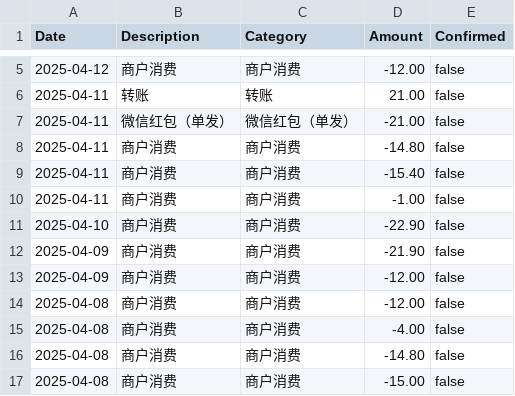
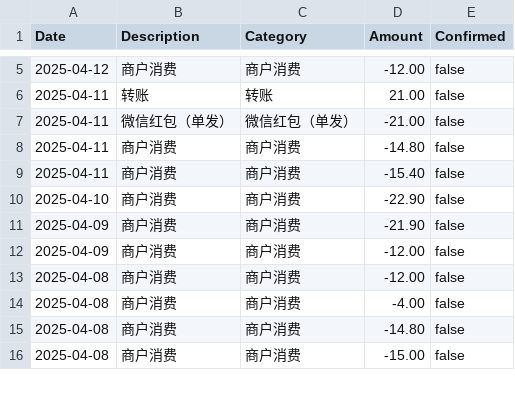
Before and after one commit to buptsad/tmp_financial, a CSV file: user_data/Bill/user_bill.csv, drawn as a sheet; only a part is shown, gaps mark what is left out.

```diff
--- a/user_data/Bill/user_bill.csv
+++ b/user_data/Bill/user_bill.csv
@@ -9,3 +9,2 @@ Date,Description,Category,Amount,Confirmed
 2025-04-11,商户消费,商户消费,-15.40,false
-2025-04-11,商户消费,商户消费,-1.00,false
 2025-04-10,商户消费,商户消费,-22.90,false
```
Also changed, not shown: 15 other files.
